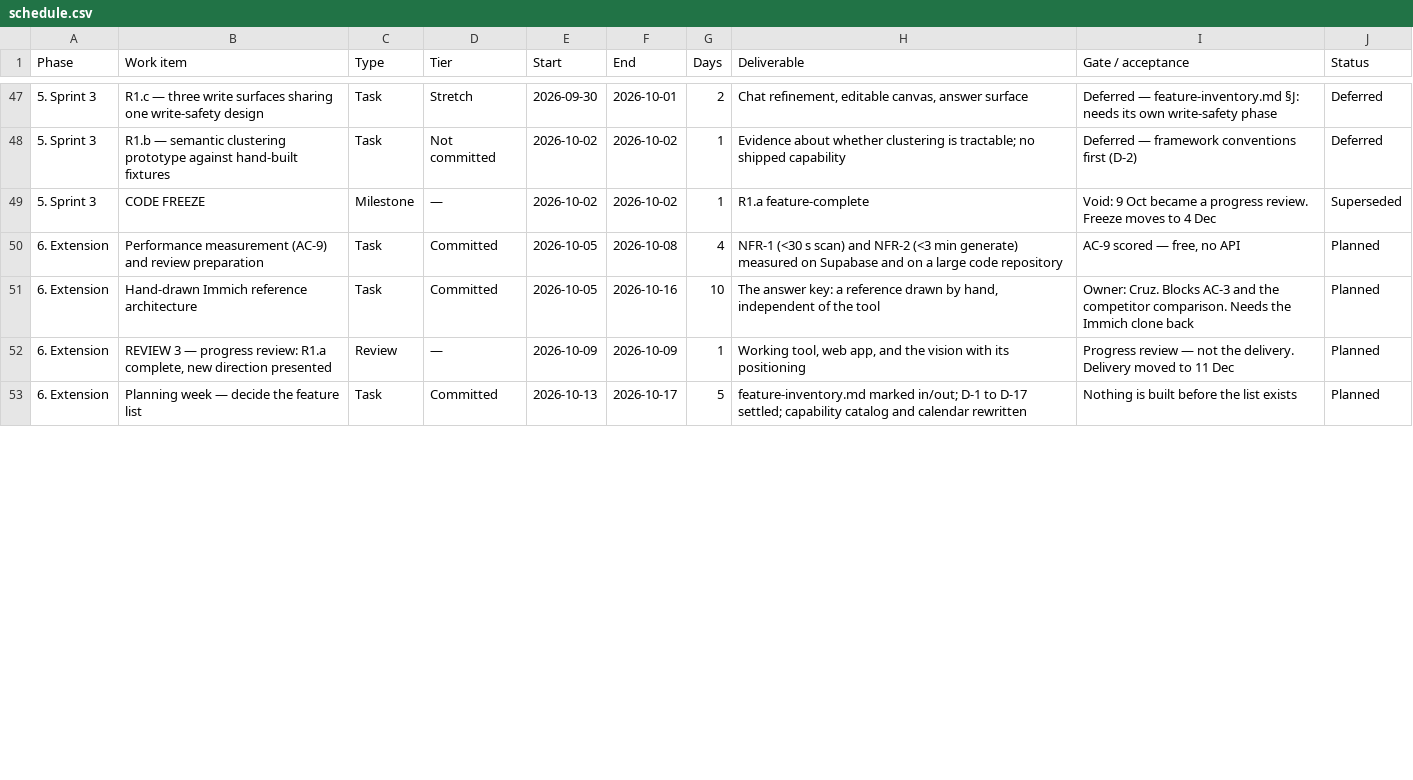
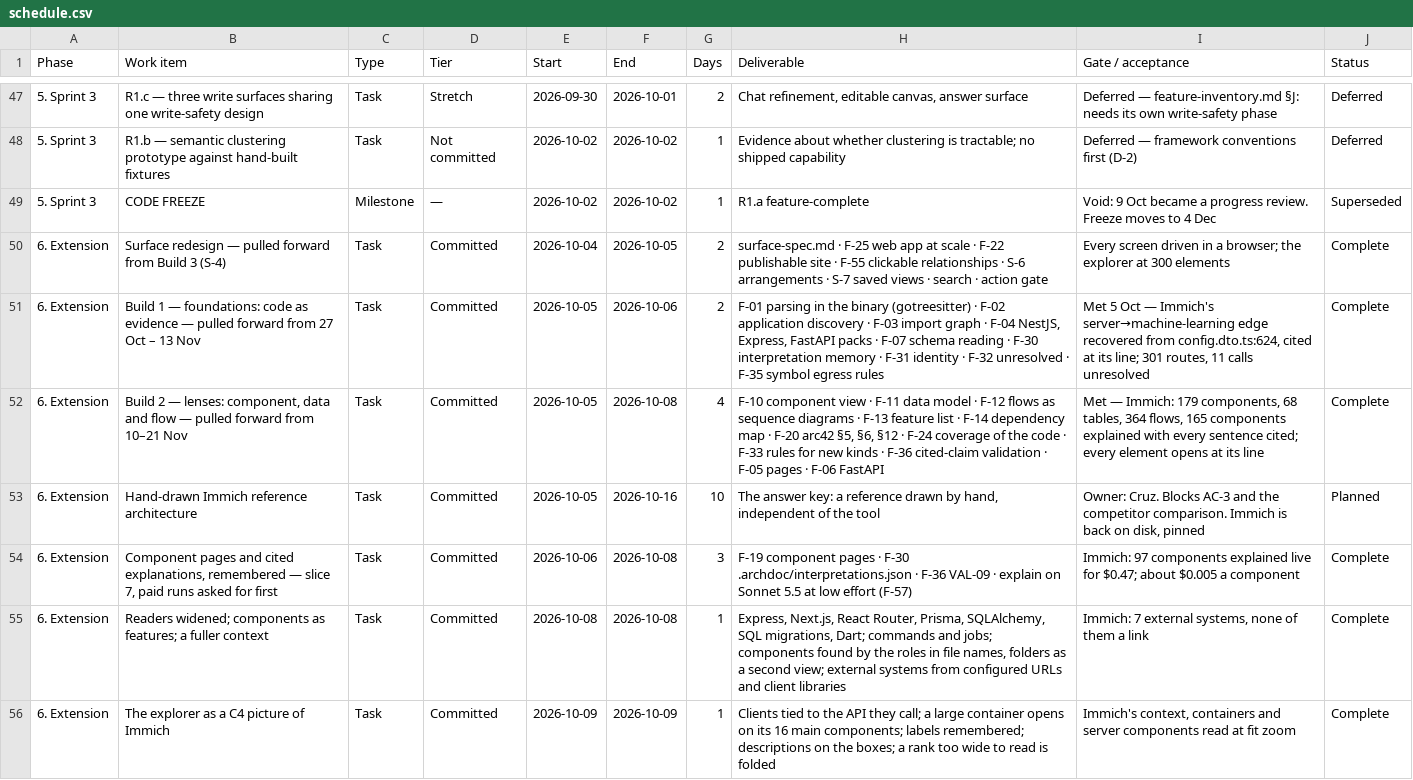
Before and after one commit to cruzambrociogl/archdoc, a CSV file: docs/schedule.csv, drawn as a sheet; only a part is shown, gaps mark what is left out; the shorter side is filled out with more unchanged rows; the diff covers the shown part only.

Commit message:
Calendar: what was built 5-9 Oct
Build 1, most of Build 2 and part of Build 3 landed 5-9 Oct, and work the
plan never had was added on 9 Oct. Completed rows carry their real dates;
Builds 2 and 3 keep only what remains; 27 Oct - 13 Nov is free, to be
filled in the planning week. AC-9 moves to the evidence sprint. The
header's delivery date is 11 Dec.

```diff
--- a/docs/schedule.csv
+++ b/docs/schedule.csv
@@ -49,3 +49,8 @@ Phase,Work item,Type,Tier,Start,End,Days,Deliverable,Gate / acceptance,Status
 5. Sprint 3,CODE FREEZE,Milestone,—,2026-10-02,2026-10-02,1,R1.a feature-complete,Void: 9 Oct became a progress review. Freeze moves to 4 Dec,Superseded
-6. Extension,Performance measurement (AC-9) and review preparation,Task,Committed,2026-10-05,2026-10-08,4,NFR-1 (<30 s scan) and NFR-2 (<3 min generate) measured on Supabase and on a large code repository,"AC-9 scored — free, no API",Planned
-6. Extension,Hand-drawn Immich reference architecture,Task,Committed,2026-10-05,2026-10-16,10,"The answer key: a reference drawn by hand, independent of the tool",Owner: Cruz. Blocks AC-3 and the competitor comparison. Needs the Immich clone back,Planned
+6. Extension,Surface redesign — pulled forward from Build 3 (S-4),Task,Committed,2026-10-04,2026-10-05,2,surface-spec.md · F-25 web app at scale · F-22 publishable site · F-55 clickable relationships · S-6 arrangements · S-7 saved views · search · action gate,Every screen driven in a browser; the explorer at 300 elements,Complete
+6. Extension,Build 1 — foundations: code as evidence — pulled forward from 27 Oct – 13 Nov,Task,Committed,2026-10-05,2026-10-06,2,"F-01 parsing in the binary (gotreesitter) · F-02 application discovery · F-03 import graph · F-04 NestJS, Express, FastAPI packs · F-07 schema reading · F-30 interpretation memory · F-31 identity · F-32 unresolved · F-35 symbol egress rules","Met 5 Oct — Immich's server→machine-learning edge recovered from config.dto.ts:624, cited at its line; 301 routes, 11 calls unresolved",Complete
+6. Extension,"Build 2 — lenses: component, data and flow — pulled forward from 10–21 Nov",Task,Committed,2026-10-05,2026-10-08,4,"F-10 component view · F-11 data model · F-12 flows as sequence diagrams · F-13 feature list · F-14 dependency map · F-20 arc42 §5, §6, §12 · F-24 coverage of the code · F-33 rules for new kinds · F-36 cited-claim validation · F-05 pages · F-06 FastAPI","Met — Immich: 179 components, 68 tables, 364 flows, 165 components explained with every sentence cited; every element opens at its line",Complete
+6. Extension,Hand-drawn Immich reference architecture,Task,Committed,2026-10-05,2026-10-16,10,"The answer key: a reference drawn by hand, independent of the tool","Owner: Cruz. Blocks AC-3 and the competitor comparison. Immich is back on disk, pinned",Planned
+6. Extension,"Component pages and cited explanations, remembered — slice 7, paid runs asked for first",Task,Committed,2026-10-06,2026-10-08,3,F-19 component pages · F-30 .archdoc/interpretations.json · F-36 VAL-09 · explain on Sonnet 5.5 at low effort (F-57),Immich: 97 components explained live for $0.47; about $0.005 a component,Complete
+6. Extension,Readers widened; components as features; a fuller context,Task,Committed,2026-10-08,2026-10-08,1,"Express, Next.js, React Router, Prisma, SQLAlchemy, SQL migrations, Dart; commands and jobs; components found by the roles in file names, folders as a second view; external systems from configured URLs and client libraries","Immich: 7 external systems, none of them a link",Complete
+6. Extension,The explorer as a C4 picture of Immich,Task,Committed,2026-10-09,2026-10-09,1,Clients tied to the API they call; a large container opens on its 16 main components; labels remembered; descriptions on the boxes; a rank too wide to read is folded,"Immich's context, containers and server components read at fit zoom",Complete
```
Also changed, not shown: 8 added rows, 2 removed rows and 7 edited cells elsewhere in this file, 1 other file.
